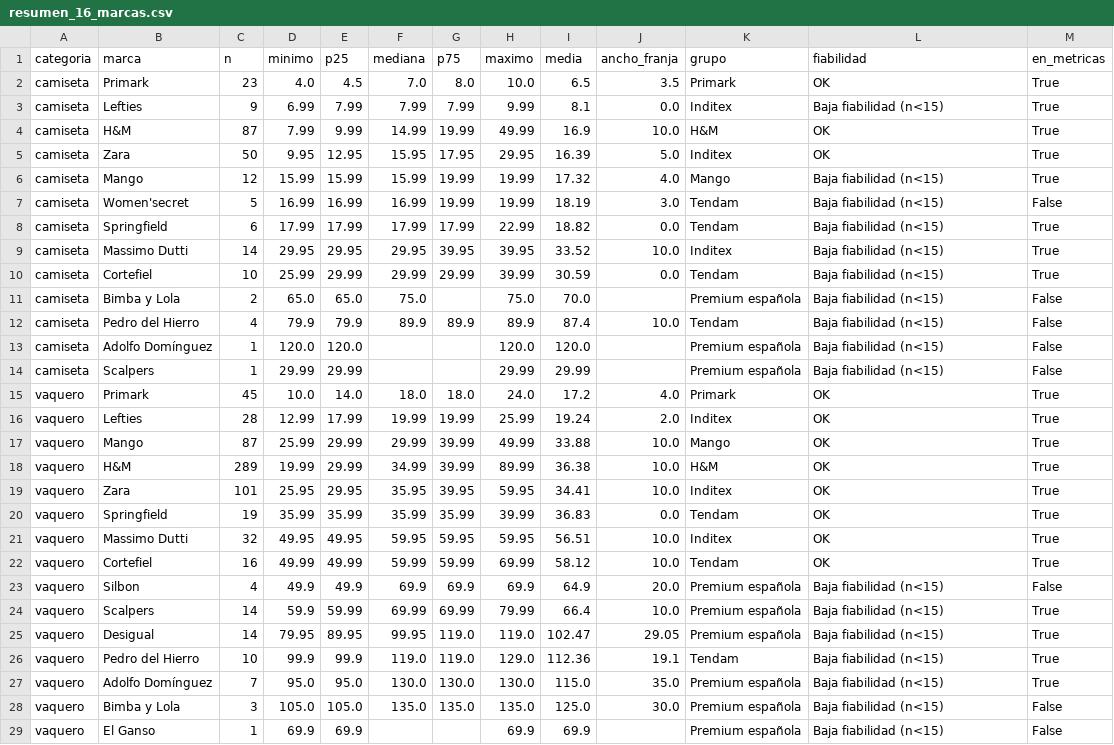
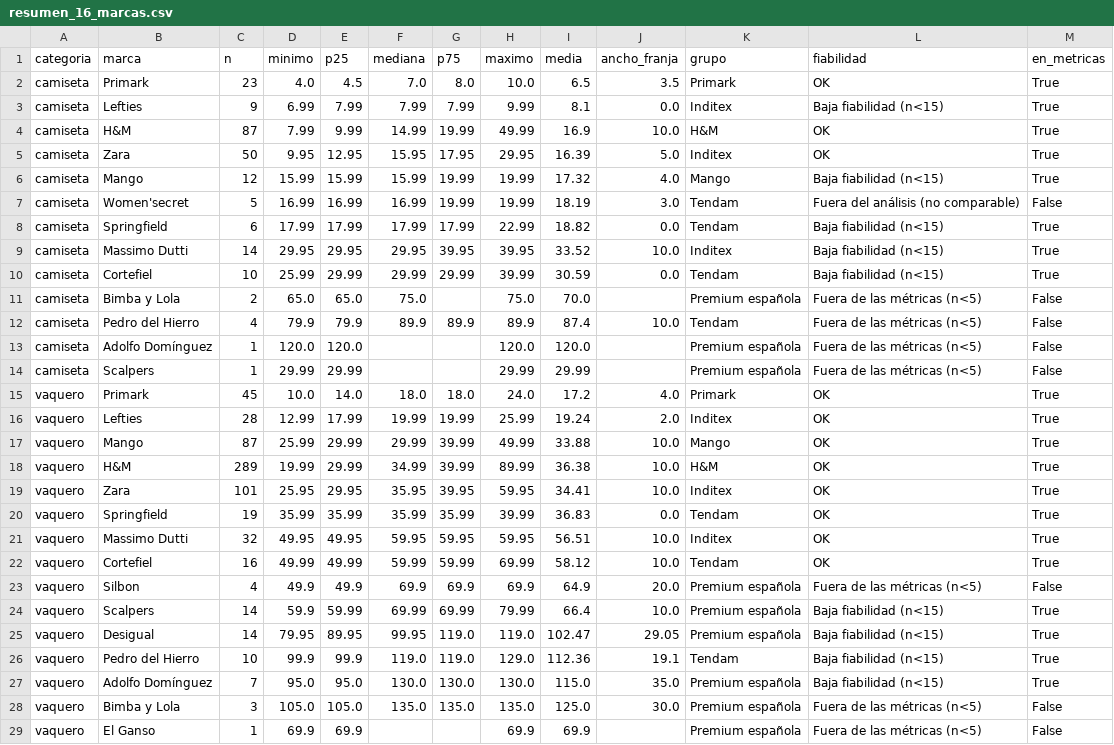
Before and after one commit to degallo/PROYECTOROPA, a CSV file: output/tablas/ampliacion/resumen_16_marcas.csv, drawn as a sheet.

```diff
--- a/output/tablas/ampliacion/resumen_16_marcas.csv
+++ b/output/tablas/ampliacion/resumen_16_marcas.csv
@@ -6,3 +6,3 @@ camiseta,Zara,50,9.95,12.95,15.95,17.95,29.95,16.39,5.0,Inditex,OK,True
 camiseta,Mango,12,15.99,15.99,15.99,19.99,19.99,17.32,4.0,Mango,Baja fiabilidad (n<15),True
-camiseta,Women'secret,5,16.99,16.99,16.99,19.99,19.99,18.19,3.0,Tendam,Baja fiabilidad (n<15),False
+camiseta,Women'secret,5,16.99,16.99,16.99,19.99,19.99,18.19,3.0,Tendam,Fuera del análisis (no comparable),False
 camiseta,Springfield,6,17.99,17.99,17.99,17.99,22.99,18.82,0.0,Tendam,Baja fiabilidad (n<15),True
@@ -10,6 +10,6 @@ camiseta,Massimo Dutti,14,29.95,29.95,29.95,39.95,39.95,33.52,10.0,Inditex,Baja
 camiseta,Cortefiel,10,25.99,29.99,29.99,29.99,39.99,30.59,0.0,Tendam,Baja fiabilidad (n<15),True
-camiseta,Bimba y Lola,2,65.0,65.0,75.0,,75.0,70.0,,Premium española,Baja fiabilidad (n<15),False
-camiseta,Pedro del Hierro,4,79.9,79.9,89.9,89.9,89.9,87.4,10.0,Tendam,Baja fiabilidad (n<15),False
-camiseta,Adolfo Domínguez,1,120.0,120.0,,,120.0,120.0,,Premium española,Baja fiabilidad (n<15),False
-camiseta,Scalpers,1,29.99,29.99,,,29.99,29.99,,Premium española,Baja fiabilidad (n<15),False
+camiseta,Bimba y Lola,2,65.0,65.0,75.0,,75.0,70.0,,Premium española,Fuera de las métricas (n<5),False
+camiseta,Pedro del Hierro,4,79.9,79.9,89.9,89.9,89.9,87.4,10.0,Tendam,Fuera de las métricas (n<5),False
+camiseta,Adolfo Domínguez,1,120.0,120.0,,,120.0,120.0,,Premium española,Fuera de las métricas (n<5),False
+camiseta,Scalpers,1,29.99,29.99,,,29.99,29.99,,Premium española,Fuera de las métricas (n<5),False
 vaquero,Primark,45,10.0,14.0,18.0,18.0,24.0,17.2,4.0,Primark,OK,True
@@ -22,3 +22,3 @@ vaquero,Massimo Dutti,32,49.95,49.95,59.95,59.95,59.95,56.51,10.0,Inditex,OK,Tru
 vaquero,Cortefiel,16,49.99,49.99,59.99,59.99,69.99,58.12,10.0,Tendam,OK,True
-vaquero,Silbon,4,49.9,49.9,69.9,69.9,69.9,64.9,20.0,Premium española,Baja fiabilidad (n<15),False
+vaquero,Silbon,4,49.9,49.9,69.9,69.9,69.9,64.9,20.0,Premium española,Fuera de las métricas (n<5),False
 vaquero,Scalpers,14,59.9,59.99,69.99,69.99,79.99,66.4,10.0,Premium española,Baja fiabilidad (n<15),True
@@ -27,3 +27,3 @@ vaquero,Pedro del Hierro,10,99.9,99.9,119.0,119.0,129.0,112.36,19.1,Tendam,Baja
 vaquero,Adolfo Domínguez,7,95.0,95.0,130.0,130.0,130.0,115.0,35.0,Premium española,Baja fiabilidad (n<15),True
-vaquero,Bimba y Lola,3,105.0,105.0,135.0,135.0,135.0,125.0,30.0,Premium española,Baja fiabilidad (n<15),False
-vaquero,El Ganso,1,69.9,69.9,,,69.9,69.9,,Premium española,Baja fiabilidad (n<15),False
+vaquero,Bimba y Lola,3,105.0,105.0,135.0,135.0,135.0,125.0,30.0,Premium española,Fuera de las métricas (n<5),False
+vaquero,El Ganso,1,69.9,69.9,,,69.9,69.9,,Premium española,Fuera de las métricas (n<5),False
```
Also changed, not shown: 8 other files.
